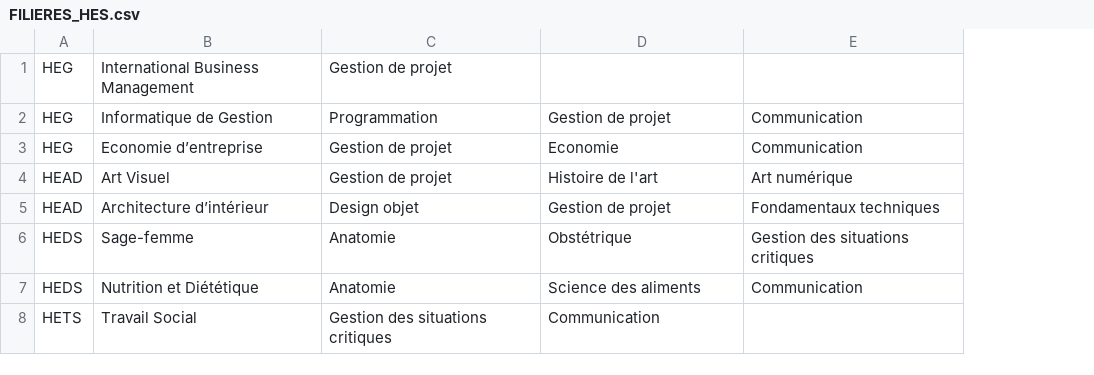
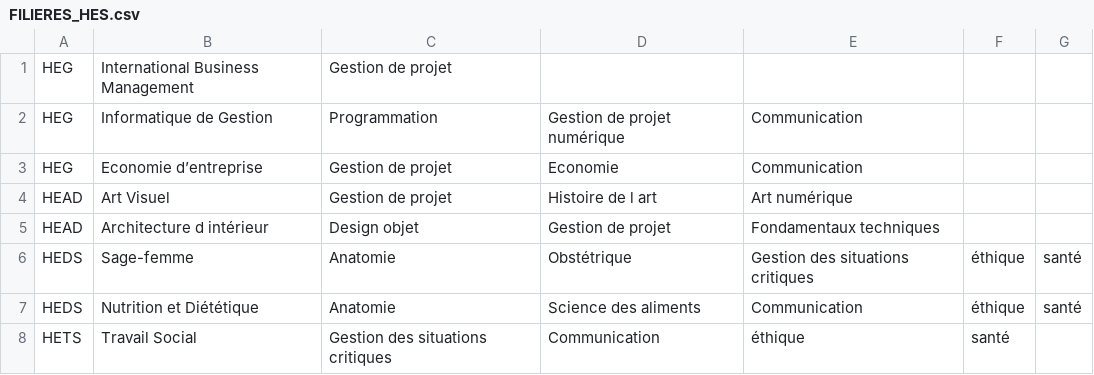
Before and after one commit to mymss26/HESConnect, a CSV file: Projet NoSql/Data/FILIERES_HES.csv, drawn as a sheet; the diff names each change by its address in the sheet, - before the commit and + after, or states it on an @@ line.

```diff
--- a/Projet NoSql/Data/FILIERES_HES.csv
+++ b/Projet NoSql/Data/FILIERES_HES.csv
+column F, rows 6-8: éthique | éthique | santé
+column G, rows 6-7: santé | santé
-D2: Gestion de projet
+D2: Gestion de projet numérique
-D4: Histoire de l'art
+D4: Histoire de l art
-B5: Architecture d’intérieur
+B5: Architecture d intérieur
-E8: (empty)
+E8: éthique
```
Also changed, not shown: HESConnect/EVENEMENTS.csv, HESConnect/FILIERES_HES.csv, 6 other files.
